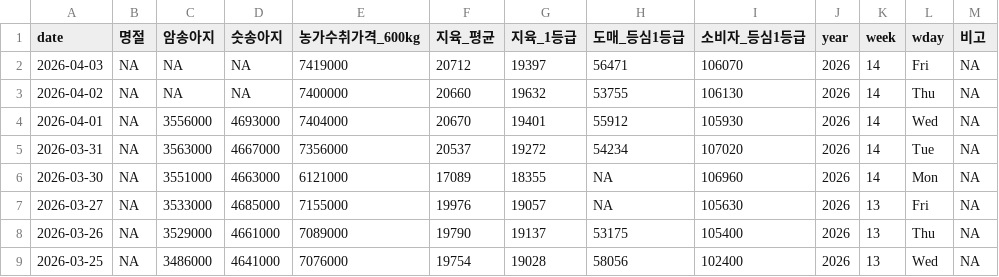
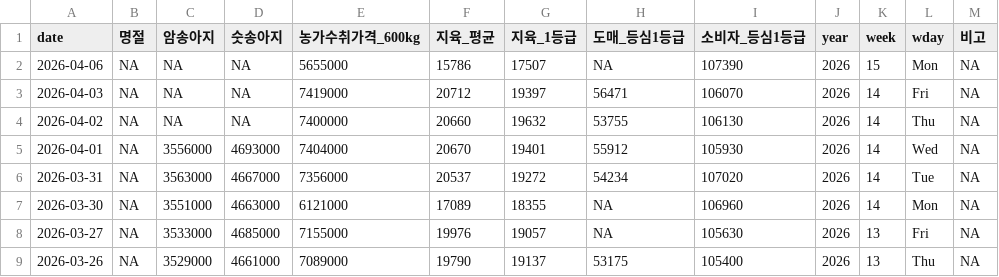
Before and after one commit to YoungjunNa/ekape-parsing, a CSV file: data_hanwoo_stock/hanwoo-stock.csv, drawn as a sheet; only a part is shown; the shorter side is filled out with more unchanged rows; the diff names each change by its address in the sheet, - before the commit and + after, or states it on an @@ line.

```diff
--- a/data_hanwoo_stock/hanwoo-stock.csv
+++ b/data_hanwoo_stock/hanwoo-stock.csv
+row 2: 2026-04-06 | NA | NA | NA | 5655000 | 15786 | 17507 | NA | 107390 | 2026 | 15 | Mon | NA
```
